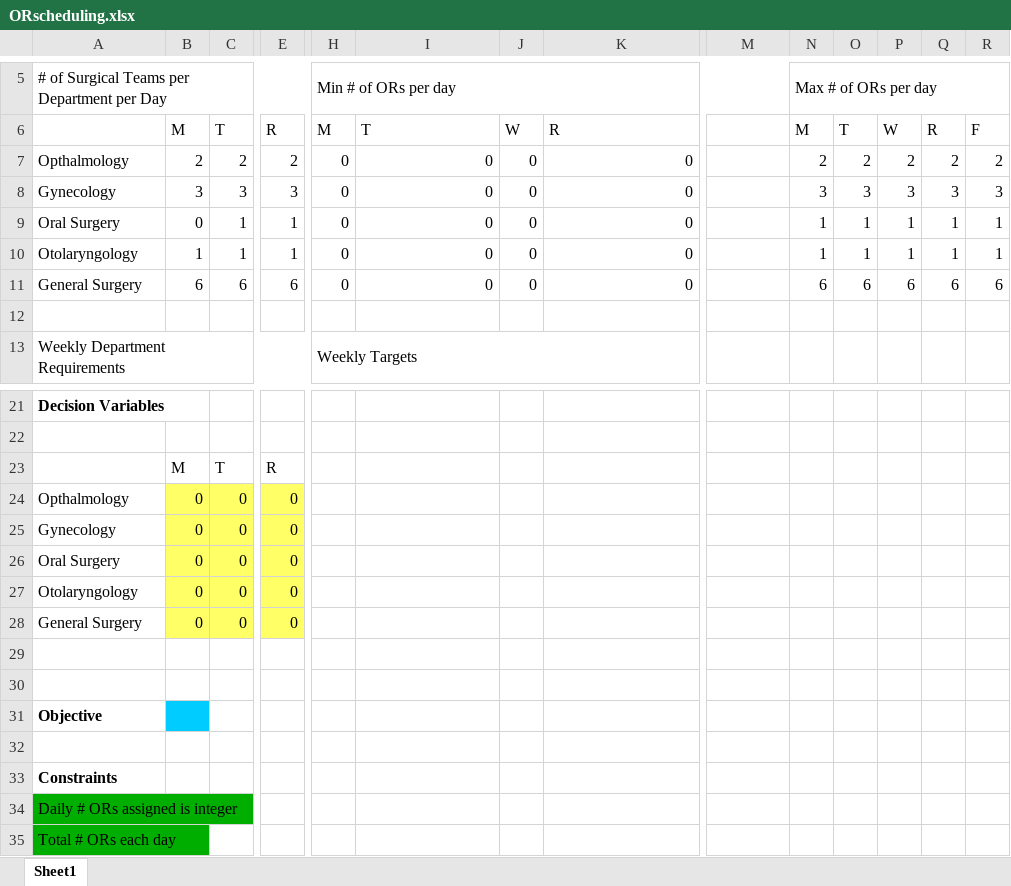
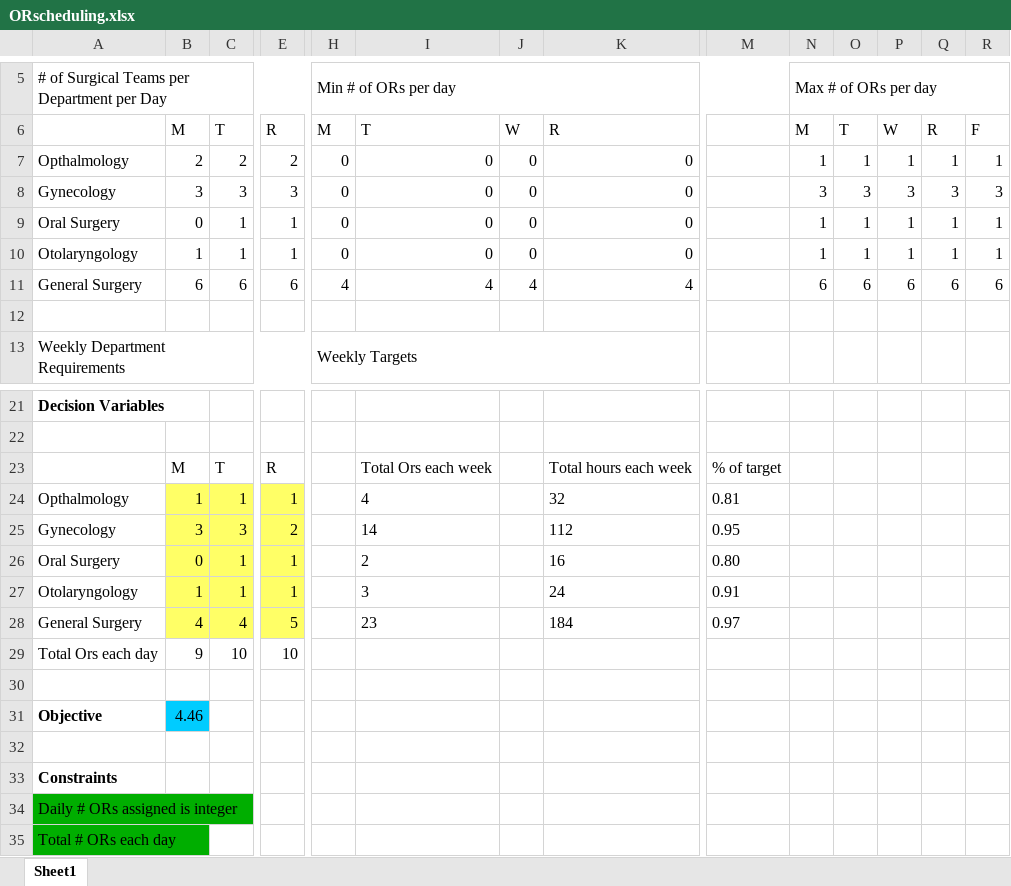
Before and after one commit to mbh038/MIT_AE, an Excel workbook: Unit9 Integer Optimization/ORscheduling.xlsx, sheet Sheet1, drawn as a sheet; only a part is shown, gaps mark what is left out; values as stored, in another font and other column widths than the file's, no borders; removed rows and columns are numbered as before the commit, all else as after; rows hold the shown columns only; the diff covers the shown part only; the diff names each change by its address in the sheet, - before the commit and + after, or states it on an @@ line.

Commit message:
Unit 9 done

```diff
--- a/Unit9 Integer Optimization/ORscheduling.xlsx (sheet Sheet1)
+++ b/Unit9 Integer Optimization/ORscheduling.xlsx (sheet Sheet1)
-N7: 2
+N7: 1
-O7: 2
+O7: 1
-P7: 2
+P7: 1
-Q7: 2
+Q7: 1
-R7: 2
+R7: 1
-H11: 0
+H11: 4
-I11: 0
+I11: 4
-J11: 0
+J11: 4
-K11: 0
+K11: 4
-I23: (empty)
+I23: Total Ors each week
-K23: (empty)
+K23: Total hours each week
-M23: (empty)
+M23: % of target
-row 24: Opthalmology | 0 | 0 | 0
-row 25: Gynecology | 0 | 0 | 0
+row 24: Opthalmology | 1 | 1 | 1 |  | 4 |  | 32 | 0.81
+row 25: Gynecology | 3 | 3 | 2 |  | 14 |  | 112 | 0.95
-C26:C27: 0
+C26:C27: 1
-E26:E27: 0
+E26:E27: 1
-I26: (empty)
+I26: 2
-K26: (empty)
+K26: 16
-M26: (empty)
+M26: 0.80
-B27: 0
+B27: 1
-I27: (empty)
+I27: 3
-K27: (empty)
+K27: 24
-M27: (empty)
+M27: 0.91
-row 28: General Surgery | 0 | 0 | 0
+row 28: General Surgery | 4 | 4 | 5 |  | 23 |  | 184 | 0.97
+row 29: Total Ors each day | 9 | 10 | 10
-row 30: (empty)
-B31: (empty)
+B31: 4.46
```
Also changed, not shown: 1 edited cell elsewhere in this sheet, 5 other files.
